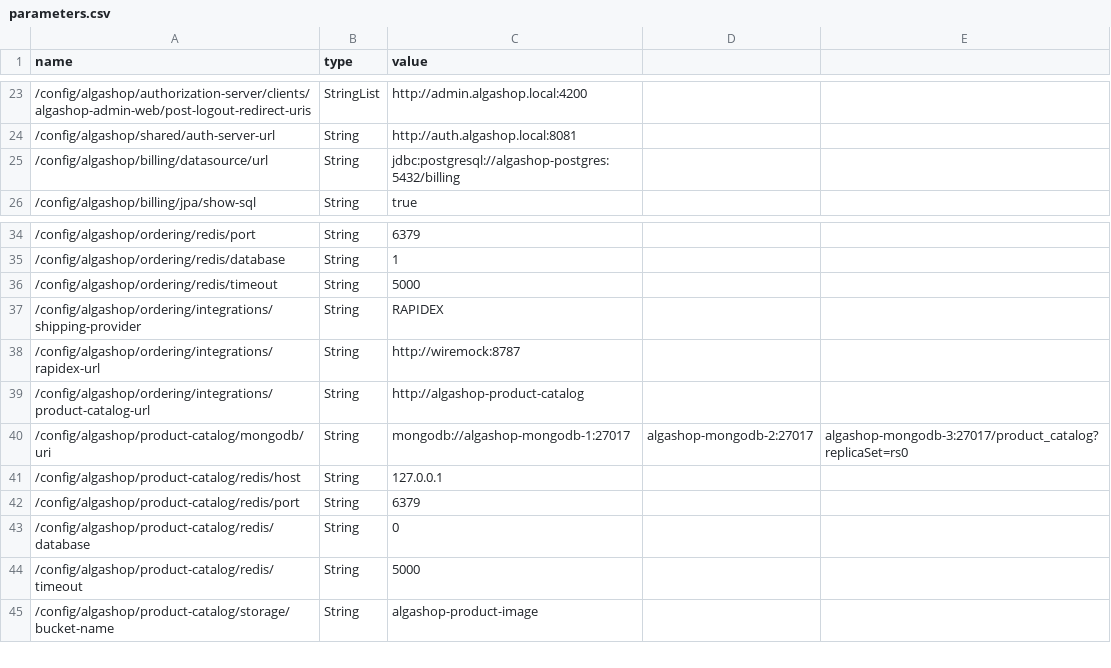
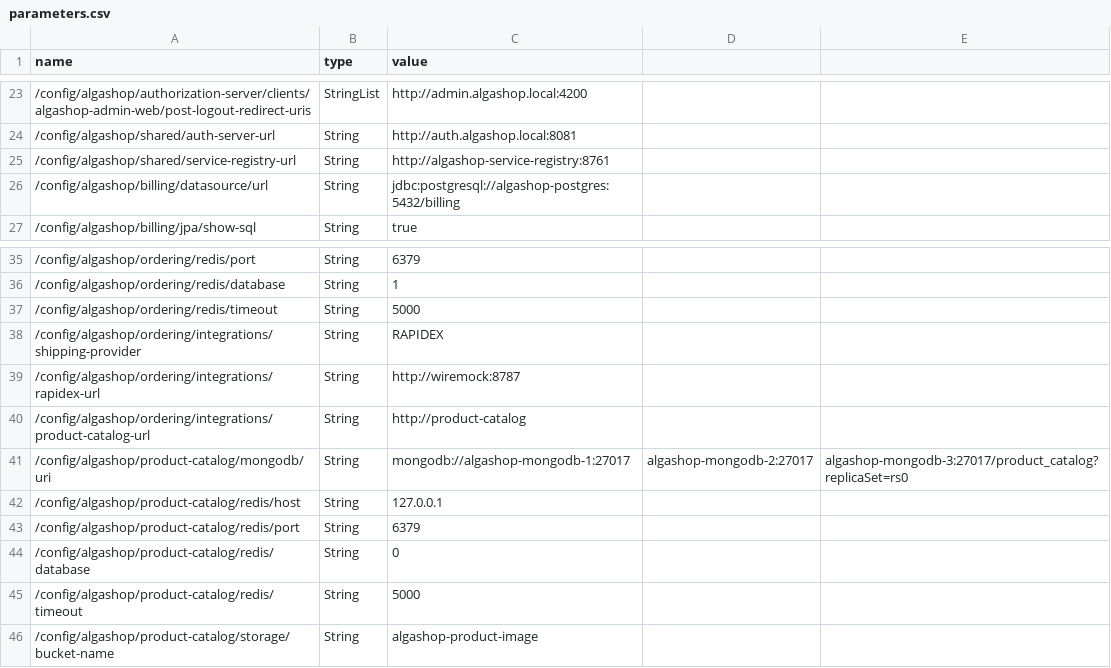
Before and after one commit to eskokado/algashop, a CSV file: etc/aws/parameters.csv, drawn as a sheet; only a part is shown, gaps mark what is left out.

Commit message:
feat(discovery): integra service registry ao docker compose
- adiciona servico algashop-service-registry (porta 8761)
- adiciona parametro shared/service-registry-url no LocalStack
- ordering resolve product-catalog por http://product-catalog (service id)
- atualiza ponteiros dos submodulos com configuracao do Eureka

```diff
--- a/etc/aws/parameters.csv
+++ b/etc/aws/parameters.csv
@@ -24,2 +24,3 @@ name,type,value
 /config/algashop/shared/auth-server-url,String,http://auth.algashop.local:8081
+/config/algashop/shared/service-registry-url,String,http://algashop-service-registry:8761
 /config/algashop/billing/datasource/url,String,jdbc:postgresql://algashop-postgres:5432/billing
@@ -38,3 +39,3 @@ name,type,value
 /config/algashop/ordering/integrations/rapidex-url,String,http://wiremock:8787
-/config/algashop/ordering/integrations/product-catalog-url,String,http://algashop-product-catalog
+/config/algashop/ordering/integrations/product-catalog-url,String,http://product-catalog
 /config/algashop/product-catalog/mongodb/uri,String,mongodb://algashop-mongodb-1:27017,algashop-mongodb-2:27017,algashop-mongodb-3:27017/product_catalog?replicaSet=rs0
```
Also changed, not shown: 1 other file.
